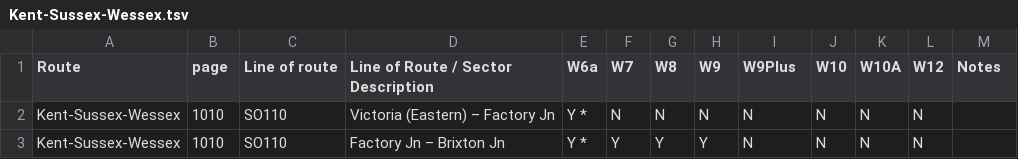
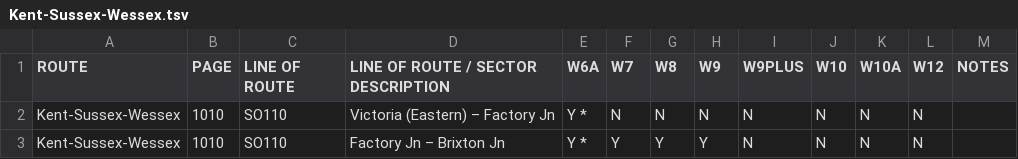
Before and after one commit to bovine3dom/route_tchooseur, a TSV file: uk/nesa_wrangled/Kent-Sussex-Wessex.tsv, drawn as a sheet; only a part is shown.

```diff
--- a/uk/nesa_wrangled/Kent-Sussex-Wessex.tsv
+++ b/uk/nesa_wrangled/Kent-Sussex-Wessex.tsv
@@ -1,2 +1,2 @@
-Route	page	Line of route	Line of Route / Sector Description	W6a	W7	W8	W9	W9Plus	W10	W10A	W12	Notes
+ROUTE	PAGE	LINE OF ROUTE	LINE OF ROUTE / SECTOR DESCRIPTION	W6A	W7	W8	W9	W9PLUS	W10	W10A	W12	NOTES
 Kent-Sussex-Wessex	1010	SO110	Victoria (Eastern) – Factory Jn	Y *	N	N	N	N	N	N	N	
```
Also changed, not shown: uk/nesa_wrangled/Anglia.tsv, uk/nesa_wrangled/London-North-Eastern.tsv, 16 other files.
